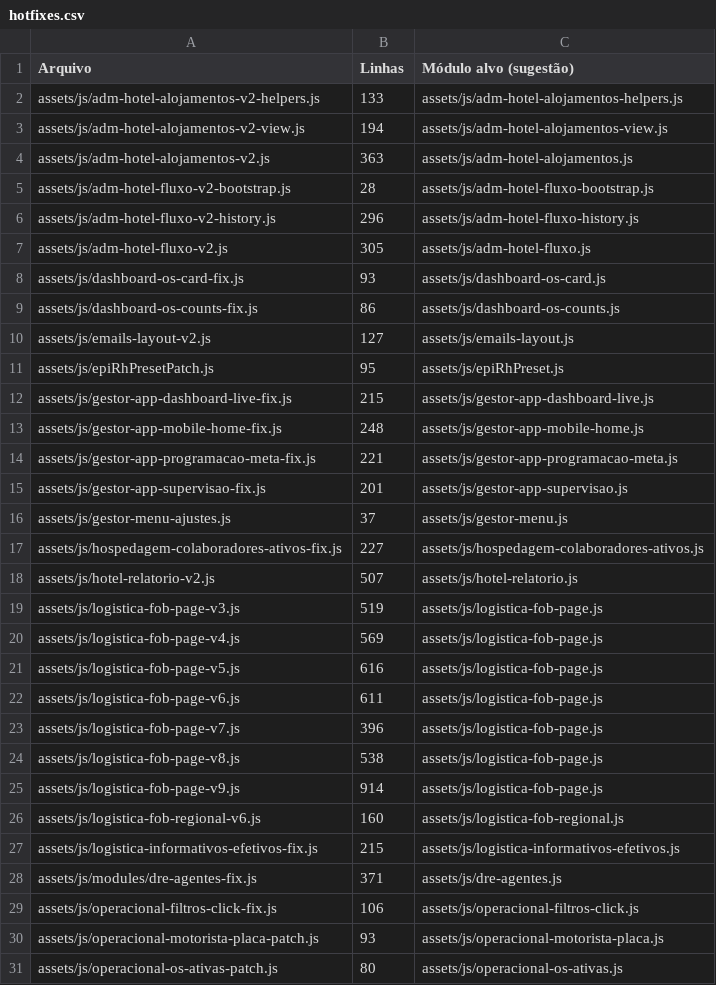
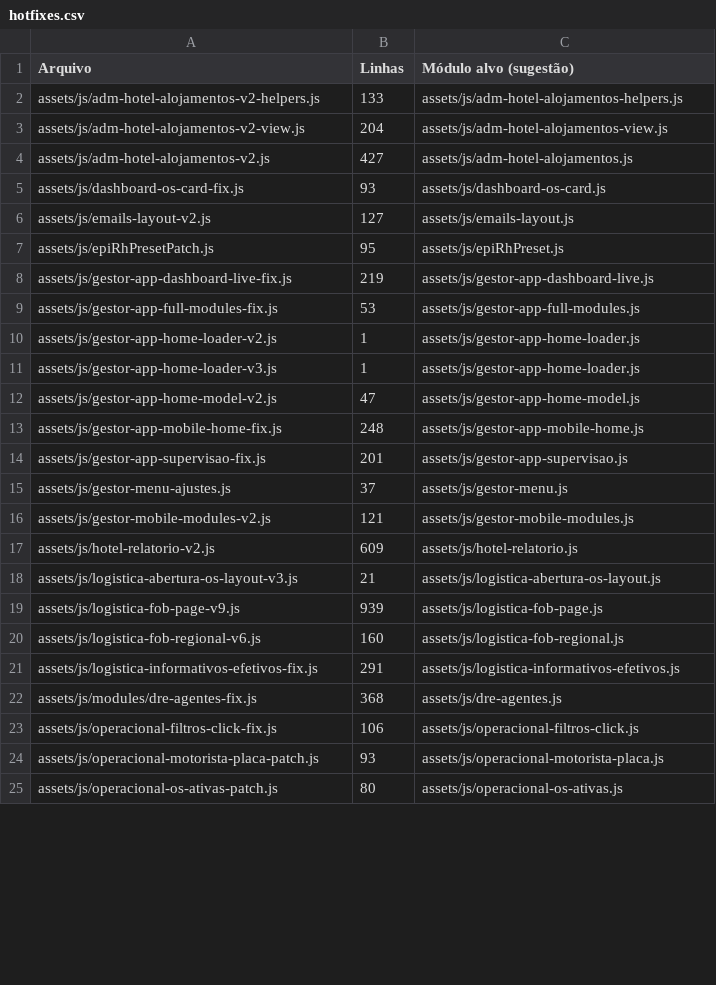
Before and after one commit to graomilTI/painel-web, a CSV file: docs/inventario/hotfixes.csv, drawn as a sheet; only a part is shown; the diff covers the shown part only.

Commit message:
refactor(programacao): consolida hotfixes no fluxo principal

```diff
--- a/docs/inventario/hotfixes.csv
+++ b/docs/inventario/hotfixes.csv
@@ -2,28 +2,22 @@
 "assets/js/adm-hotel-alojamentos-v2-helpers.js";"133";"assets/js/adm-hotel-alojamentos-helpers.js"
-"assets/js/adm-hotel-alojamentos-v2-view.js";"194";"assets/js/adm-hotel-alojamentos-view.js"
-"assets/js/adm-hotel-alojamentos-v2.js";"363";"assets/js/adm-hotel-alojamentos.js"
-"assets/js/adm-hotel-fluxo-v2-bootstrap.js";"28";"assets/js/adm-hotel-fluxo-bootstrap.js"
-"assets/js/adm-hotel-fluxo-v2-history.js";"296";"assets/js/adm-hotel-fluxo-history.js"
-"assets/js/adm-hotel-fluxo-v2.js";"305";"assets/js/adm-hotel-fluxo.js"
+"assets/js/adm-hotel-alojamentos-v2-view.js";"204";"assets/js/adm-hotel-alojamentos-view.js"
+"assets/js/adm-hotel-alojamentos-v2.js";"427";"assets/js/adm-hotel-alojamentos.js"
 "assets/js/dashboard-os-card-fix.js";"93";"assets/js/dashboard-os-card.js"
-"assets/js/dashboard-os-counts-fix.js";"86";"assets/js/dashboard-os-counts.js"
 "assets/js/emails-layout-v2.js";"127";"assets/js/emails-layout.js"
 "assets/js/epiRhPresetPatch.js";"95";"assets/js/epiRhPreset.js"
-"assets/js/gestor-app-dashboard-live-fix.js";"215";"assets/js/gestor-app-dashboard-live.js"
+"assets/js/gestor-app-dashboard-live-fix.js";"219";"assets/js/gestor-app-dashboard-live.js"
+"assets/js/gestor-app-full-modules-fix.js";"53";"assets/js/gestor-app-full-modules.js"
+"assets/js/gestor-app-home-loader-v2.js";"1";"assets/js/gestor-app-home-loader.js"
+"assets/js/gestor-app-home-loader-v3.js";"1";"assets/js/gestor-app-home-loader.js"
+"assets/js/gestor-app-home-model-v2.js";"47";"assets/js/gestor-app-home-model.js"
 "assets/js/gestor-app-mobile-home-fix.js";"248";"assets/js/gestor-app-mobile-home.js"
-"assets/js/gestor-app-programacao-meta-fix.js";"221";"assets/js/gestor-app-programacao-meta.js"
 "assets/js/gestor-app-supervisao-fix.js";"201";"assets/js/gestor-app-supervisao.js"
 "assets/js/gestor-menu-ajustes.js";"37";"assets/js/gestor-menu.js"
-"assets/js/hospedagem-colaboradores-ativos-fix.js";"227";"assets/js/hospedagem-colaboradores-ativos.js"
-"assets/js/hotel-relatorio-v2.js";"507";"assets/js/hotel-relatorio.js"
-"assets/js/logistica-fob-page-v3.js";"519";"assets/js/logistica-fob-page.js"
-"assets/js/logistica-fob-page-v4.js";"569";"assets/js/logistica-fob-page.js"
-"assets/js/logistica-fob-page-v5.js";"616";"assets/js/logistica-fob-page.js"
-"assets/js/logistica-fob-page-v6.js";"611";"assets/js/logistica-fob-page.js"
-"assets/js/logistica-fob-page-v7.js";"396";"assets/js/logistica-fob-page.js"
-"assets/js/logistica-fob-page-v8.js";"538";"assets/js/logistica-fob-page.js"
-"assets/js/logistica-fob-page-v9.js";"914";"assets/js/logistica-fob-page.js"
+"assets/js/gestor-mobile-modules-v2.js";"121";"assets/js/gestor-mobile-modules.js"
+"assets/js/hotel-relatorio-v2.js";"609";"assets/js/hotel-relatorio.js"
+"assets/js/logistica-abertura-os-layout-v3.js";"21";"assets/js/logistica-abertura-os-layout.js"
+"assets/js/logistica-fob-page-v9.js";"939";"assets/js/logistica-fob-page.js"
 "assets/js/logistica-fob-regional-v6.js";"160";"assets/js/logistica-fob-regional.js"
-"assets/js/logistica-informativos-efetivos-fix.js";"215";"assets/js/logistica-informativos-efetivos.js"
-"assets/js/modules/dre-agentes-fix.js";"371";"assets/js/dre-agentes.js"
+"assets/js/logistica-informativos-efetivos-fix.js";"291";"assets/js/logistica-informativos-efetivos.js"
+"assets/js/modules/dre-agentes-fix.js";"368";"assets/js/dre-agentes.js"
 "assets/js/operacional-filtros-click-fix.js";"106";"assets/js/operacional-filtros-click.js"
```
Also changed, not shown: 1 added row and 9 removed rows elsewhere in this file, docs/inventario/matriz-modulos.csv, docs/inventario/rpcs.csv, 43 other files.
